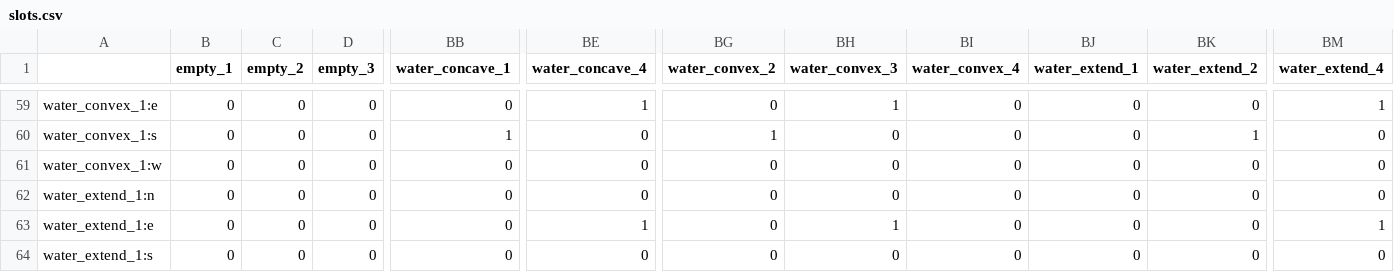
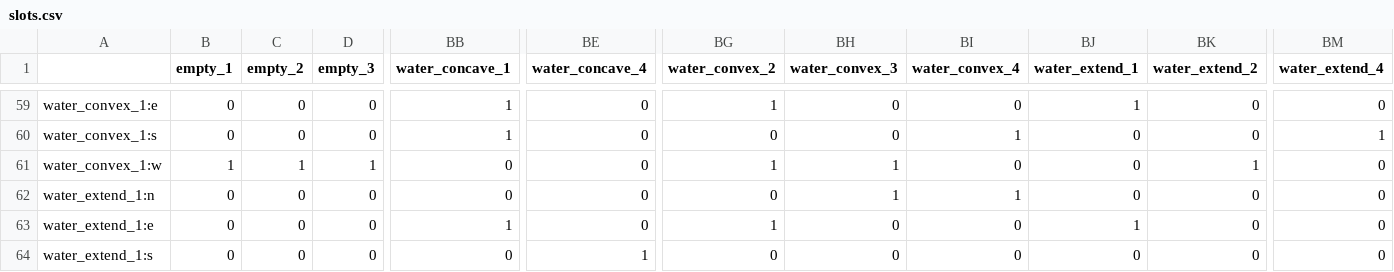
Before and after one commit to kmichalikk/wfc, a CSV file: experiment/tiles/slots.csv, drawn as a sheet; only a part is shown, gaps mark what is left out; the diff covers the shown part only; the diff names each change by its address in the sheet, - before the commit and + after, or states it on an @@ line.

Commit message:
fix water tiles, catch other invalid slots

```diff
--- a/experiment/tiles/slots.csv
+++ b/experiment/tiles/slots.csv
-BB59 (water_concave_1): 0
+BB59 (water_concave_1): 1
-BE59 (water_concave_4): 1
+BE59 (water_concave_4): 0
-BG59 (water_convex_2): 0
+BG59 (water_convex_2): 1
-BH59 (water_convex_3): 1
+BH59 (water_convex_3): 0
-BJ59 (water_extend_1): 0
+BJ59 (water_extend_1): 1
-BM59 (water_extend_4): 1
+BM59 (water_extend_4): 0
-BG60 (water_convex_2): 1
+BG60 (water_convex_2): 0
-BI60 (water_convex_4): 0
+BI60 (water_convex_4): 1
-BK60 (water_extend_2): 1
+BK60 (water_extend_2): 0
-BM60 (water_extend_4): 0
+BM60 (water_extend_4): 1
-B61 (empty_1): 0
+B61 (empty_1): 1
-C61 (empty_2): 0
+C61 (empty_2): 1
-D61 (empty_3): 0
+D61 (empty_3): 1
-BG61 (water_convex_2): 0
+BG61 (water_convex_2): 1
-BH61:BH62 (water_convex_3): 0
+BH61:BH62 (water_convex_3): 1
-BK61 (water_extend_2): 0
+BK61 (water_extend_2): 1
-BI62 (water_convex_4): 0
+BI62 (water_convex_4): 1
-BB63 (water_concave_1): 0
+BB63 (water_concave_1): 1
-BE63 (water_concave_4): 1
+BE63 (water_concave_4): 0
-BG63 (water_convex_2): 0
+BG63 (water_convex_2): 1
-BH63 (water_convex_3): 1
+BH63 (water_convex_3): 0
-BJ63 (water_extend_1): 0
+BJ63 (water_extend_1): 1
-BM63 (water_extend_4): 1
+BM63 (water_extend_4): 0
-BE64 (water_concave_4): 0
+BE64 (water_concave_4): 1
```
Also changed, not shown: 97 edited cells elsewhere in this file, 5 other files.
